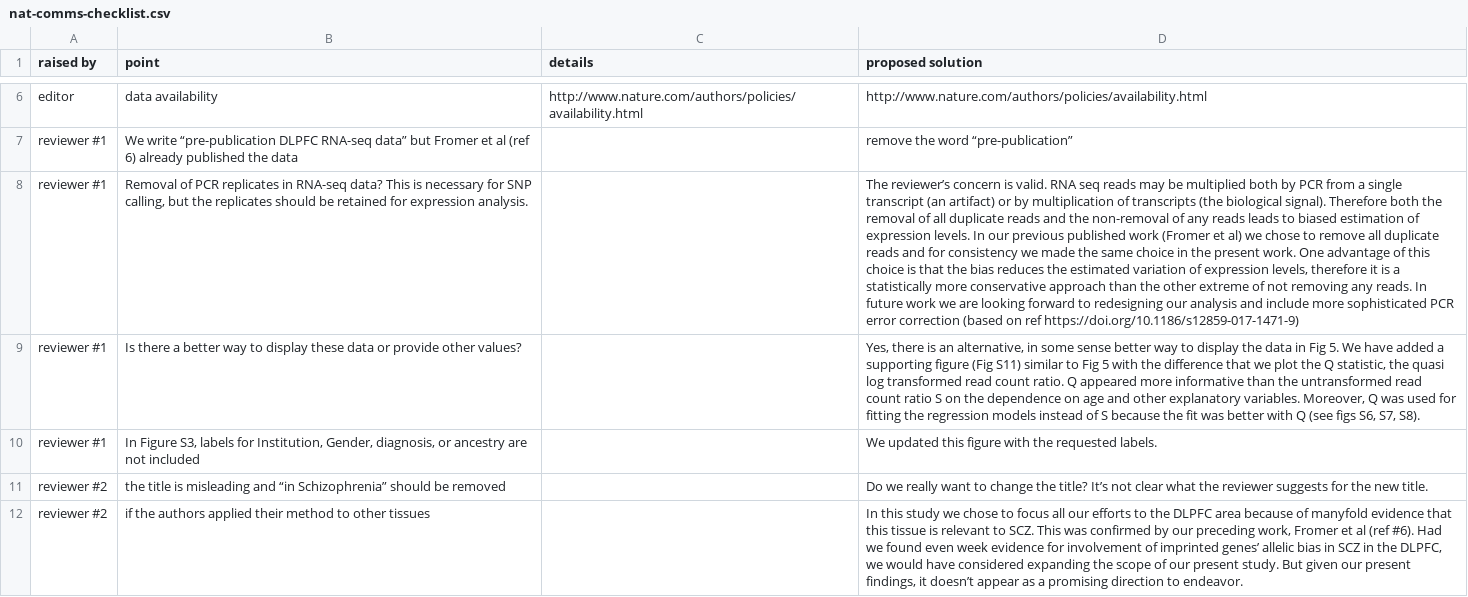
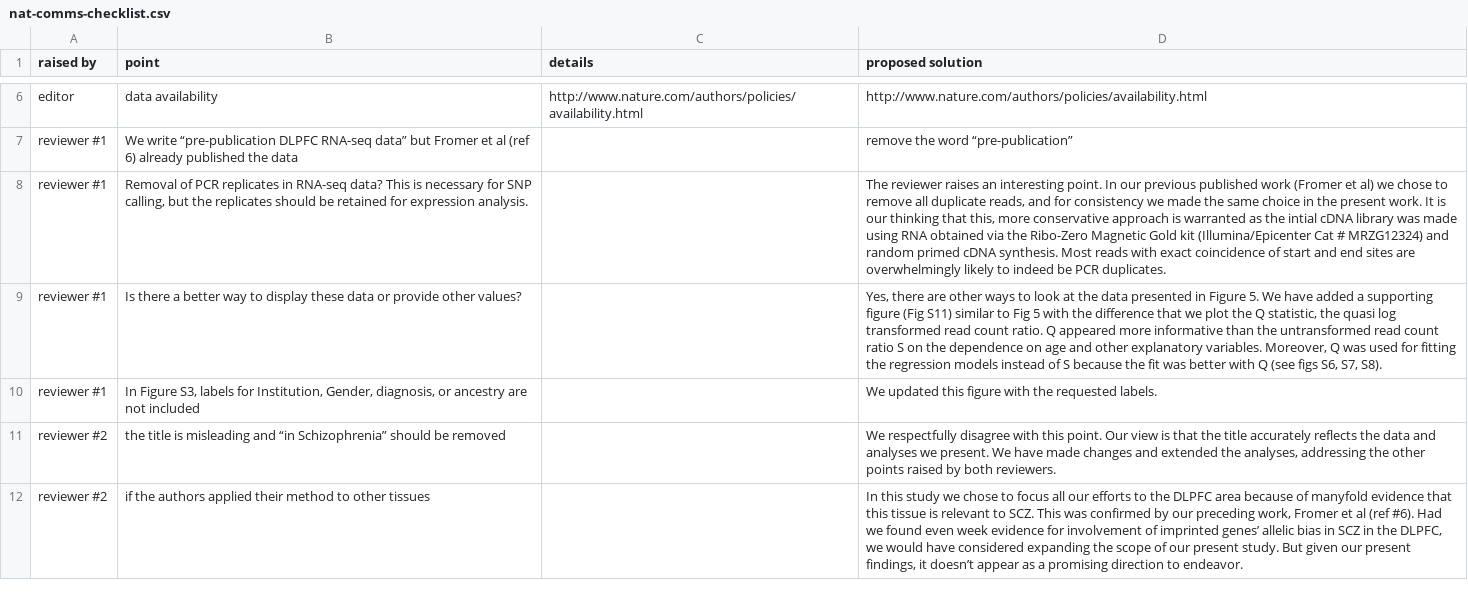
Before and after one commit to attilagk/monoallelic-brain-research, a CSV file: notebook/2018-03-02-ms-revision-checklist/nat-comms-checklist.csv, drawn as a sheet; only a part is shown, gaps mark what is left out; the diff covers the shown part only; the diff names each change by its address in the sheet, - before the commit and + after, or states it on an @@ line.

Commit message:
Checklist for Nat Comm revision updated by Andy and I

```diff
--- a/notebook/2018-03-02-ms-revision-checklist/nat-comms-checklist.csv
+++ b/notebook/2018-03-02-ms-revision-checklist/nat-comms-checklist.csv
-D8 (proposed solution): The reviewer’s concern is valid. RNA seq reads may be multiplied both by PCR from a single transcript (an artifact) or by multiplication of transcripts (the biological signal). Therefore both the removal of all duplicate reads and the non-removal of any reads leads to biased estimation of expression levels. In our previous published work (Fromer et al) we chose to remove all duplicate reads and for consistency we made the same choice in the present work. One advantage of this choice is that the bias reduces the estimated variation of expression levels, therefore it is a statistically more conservative approach than the other extreme of not removing any reads. In future work we are looking forward to redesigning our analysis and include more sophisticated PCR error correction (based on ref https://doi.org/10.1186/s12859-017-1471-9)
+D8 (proposed solution): The reviewer raises an interesting point. In our previous published work (Fromer et al) we chose to remove all duplicate reads, and for consistency we made the same choice in the present work. It is our thinking that this, more conservative approach is warranted as the intial cDNA library was made using RNA obtained via the Ribo-Zero Magnetic Gold kit (Illumina/Epicenter Cat # MRZG12324) and random primed cDNA synthesis. Most reads with exact coincidence of start and end sites are overwhelmingly likely to indeed be PCR duplicates.
-D9 (proposed solution): Yes, there is an alternative, in some sense better way to display the data in Fig 5. We…
+D9 (proposed solution): Yes, there are other ways to look at the data presented in Figure 5. We…
-D11 (proposed solution): Do we really want to change the title? It’s not clear what the reviewer suggests for the new title.
+D11 (proposed solution): We respectfully disagree with this point. Our view is that the title accurately reflects the data and analyses we present. We have made changes and extended the analyses, addressing the other points raised by both reviewers.
```
Also changed, not shown: 9 edited cells elsewhere in this file, 2 other files.
